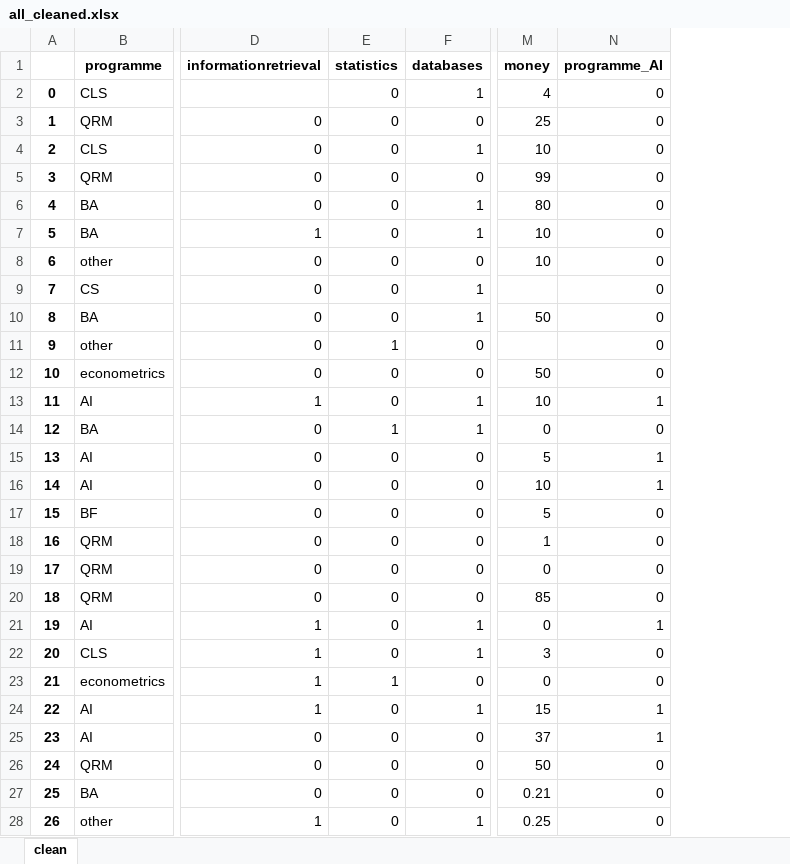
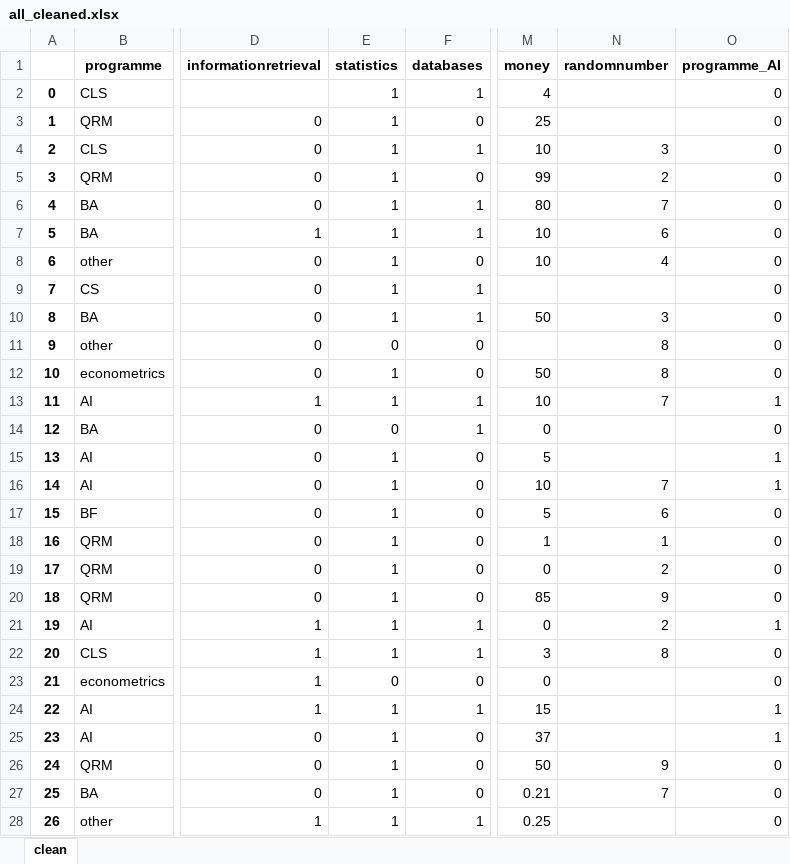
Before and after one commit to AnnemijnD/datamining, an Excel workbook: Assignment1/task1/all_cleaned.xlsx, sheet clean, drawn as a sheet; only a part is shown, gaps mark what is left out; values as stored, in another font and other column widths than the file's, no borders; the diff covers the shown part only; the diff names each change by its address in the sheet, - before the commit and + after, or states it on an @@ line.

```diff
--- a/Assignment1/task1/all_cleaned.xlsx (sheet clean)
+++ b/Assignment1/task1/all_cleaned.xlsx (sheet clean)
+column N (randomnumber), rows 4-27: 3 | 2 | 7 | 6 | 4 |  | 3 | 8 | 8 | 7 |  |  | 7 | 6 | 1 | 2 | 9 | 2 | 8 |  |  |  | 9 | 7
-E2:E10 (statistics): 0
+E2:E10 (statistics): 1
-E11 (statistics): 1
+E11 (statistics): 0
-E12:E13 (statistics): 0
+E12:E13 (statistics): 1
-E14 (statistics): 1
+E14 (statistics): 0
-E15:E22 (statistics): 0
+E15:E22 (statistics): 1
-E23 (statistics): 1
+E23 (statistics): 0
-E24:E28 (statistics): 0
+E24:E28 (statistics): 1
```
Also changed, not shown: 2 removed rows and 246 edited cells elsewhere in this sheet, 3 other files.
